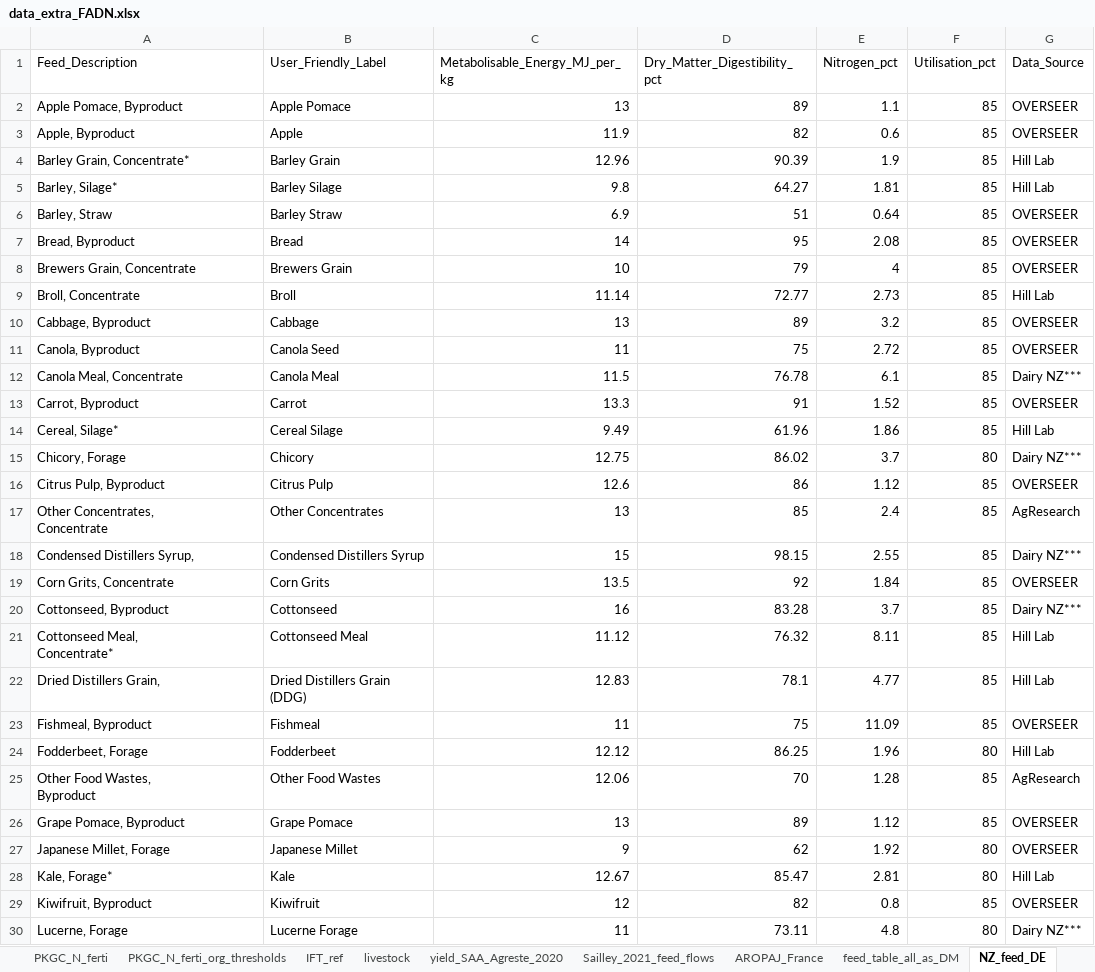
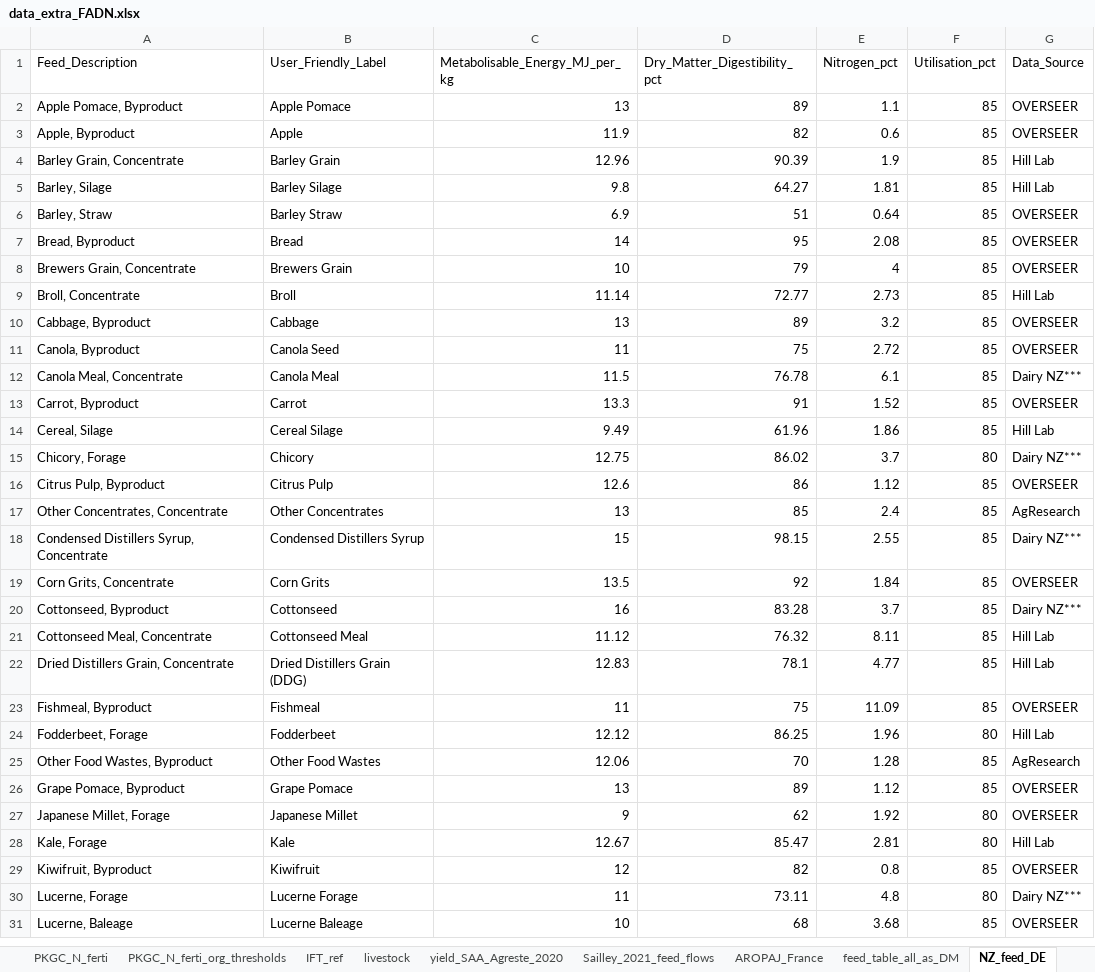
Before and after one commit to sarah-huet/FADN2Footprint, an Excel workbook: inst/ext_data/data_extra_FADN.xlsx, sheet NZ_feed_DE, drawn as a sheet; only a part is shown; the shorter side is filled out with more unchanged rows; values as stored, in another font and other column widths than the file's, no borders; ↵ is a line break in a cell; the diff covers the shown part only; the diff names each change by its address in the sheet, - before the commit and + after, or states it on an @@ line.

Commit message:
Feed digestibility
Use New Zealand data on feed digestibility

```diff
--- a/inst/ext_data/data_extra_FADN.xlsx (sheet NZ_feed_DE)
+++ b/inst/ext_data/data_extra_FADN.xlsx (sheet NZ_feed_DE)
-A4 (Feed_Description): Barley Grain, Concentrate*
+A4 (Feed_Description): Barley Grain, Concentrate
-A5 (Feed_Description): Barley, Silage*
+A5 (Feed_Description): Barley, Silage
-A14 (Feed_Description): Cereal, Silage*
+A14 (Feed_Description): Cereal, Silage
-A17 (Feed_Description): Other Concentrates, ↵ Concentrate
+A17 (Feed_Description): Other Concentrates, Concentrate
-A18 (Feed_Description): Condensed Distillers Syrup,
+A18 (Feed_Description): Condensed Distillers Syrup, Concentrate
-A21 (Feed_Description): Cottonseed Meal, ↵ Concentrate*
+A21 (Feed_Description): Cottonseed Meal, Concentrate
-A22 (Feed_Description): Dried Distillers Grain,
+A22 (Feed_Description): Dried Distillers Grain, Concentrate
-A25 (Feed_Description): Other Food Wastes, ↵ Byproduct
+A25 (Feed_Description): Other Food Wastes, Byproduct
-A28 (Feed_Description): Kale, Forage*
+A28 (Feed_Description): Kale, Forage
```
Also changed, not shown: 6 removed rows and 12 edited cells elsewhere in this sheet, sheet crops, sheet Sailley_2021_feed_flows, sheet ReadMe, 9 other files.
